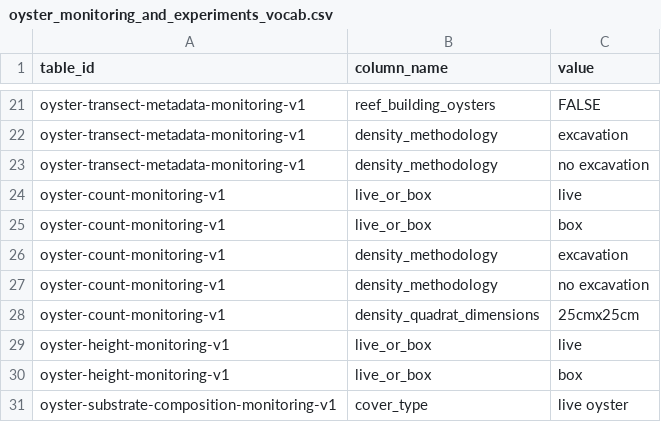
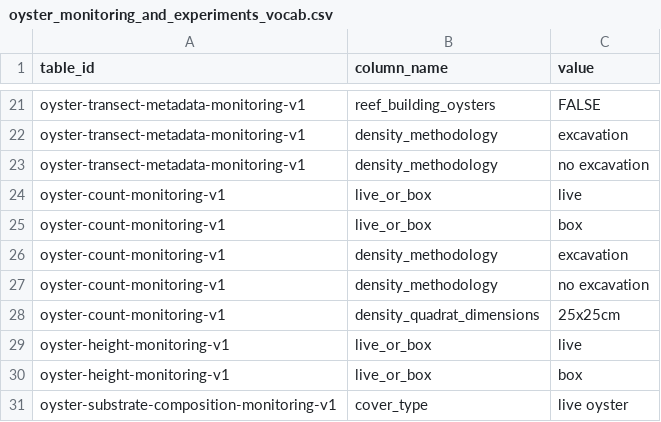
Before and after one commit to Smithsonian/marinegeo-metadata, a CSV file: table-metadata/categorical-values/oyster_monitoring_and_experiments_vocab.csv, drawn as a sheet; only a part is shown, gaps mark what is left out.

Commit message:
update to quadrat dimension formatting

```diff
--- a/table-metadata/categorical-values/oyster_monitoring_and_experiments_vocab.csv
+++ b/table-metadata/categorical-values/oyster_monitoring_and_experiments_vocab.csv
@@ -27,3 +27,3 @@ oyster-count-monitoring-v1,density_methodology,excavation
 oyster-count-monitoring-v1,density_methodology,no excavation
-oyster-count-monitoring-v1,density_quadrat_dimensions,25cmx25cm
+oyster-count-monitoring-v1,density_quadrat_dimensions,25x25cm
 oyster-height-monitoring-v1,live_or_box,live
```
